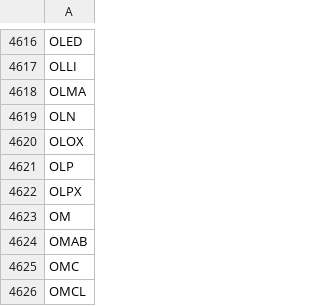
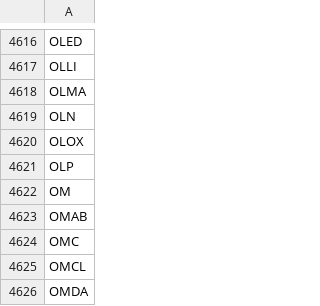
Before and after one commit to gitdhirajsv/Azalyst-Stock-Intelligence, a CSV file: global_tickers.csv, drawn as a sheet; only a part is shown, gaps mark what is left out; the shorter side is filled out with more unchanged rows; the diff names each change by its address in the sheet, - before the commit and + after, or states it on an @@ line.

```diff
--- a/global_tickers.csv
+++ b/global_tickers.csv
-row 4622: OLPX
```
Also changed, not shown: 1 other file.
